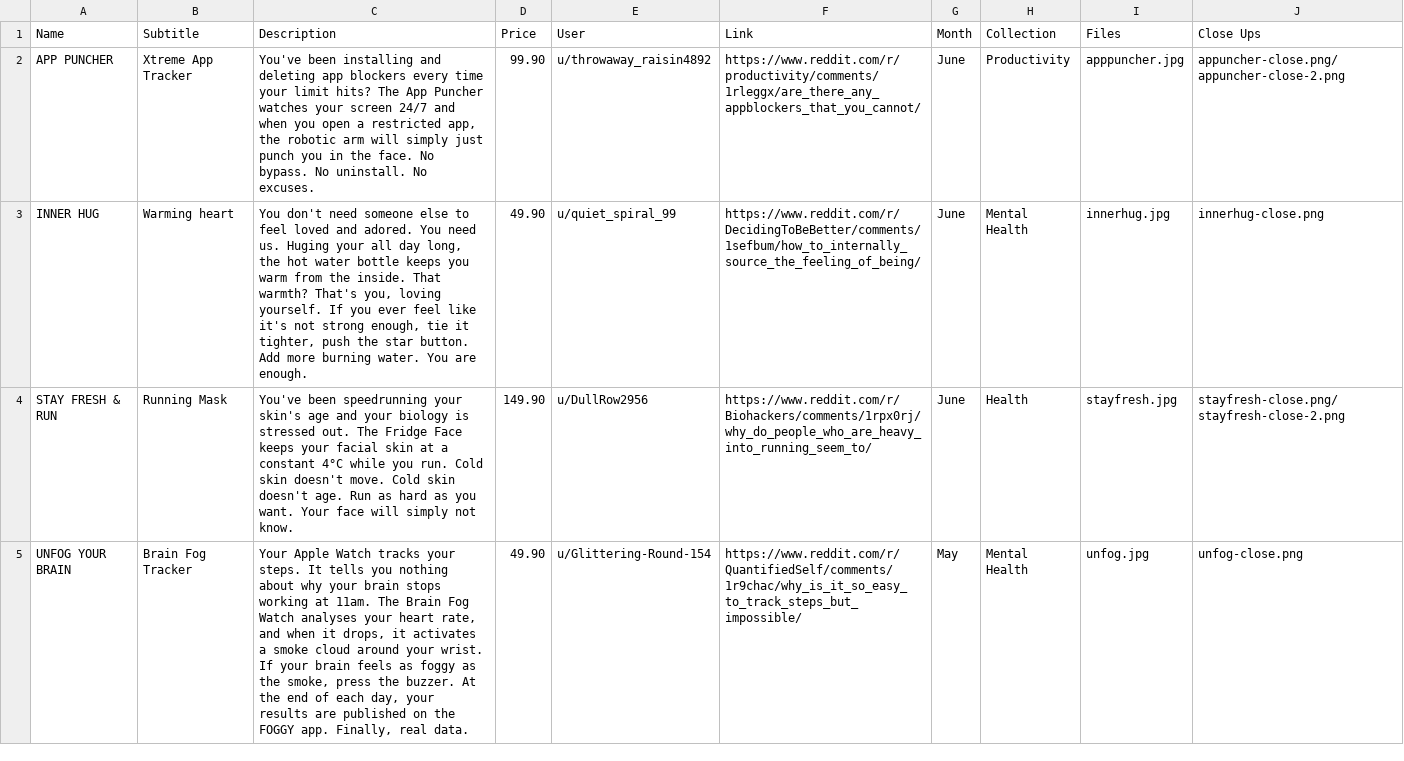
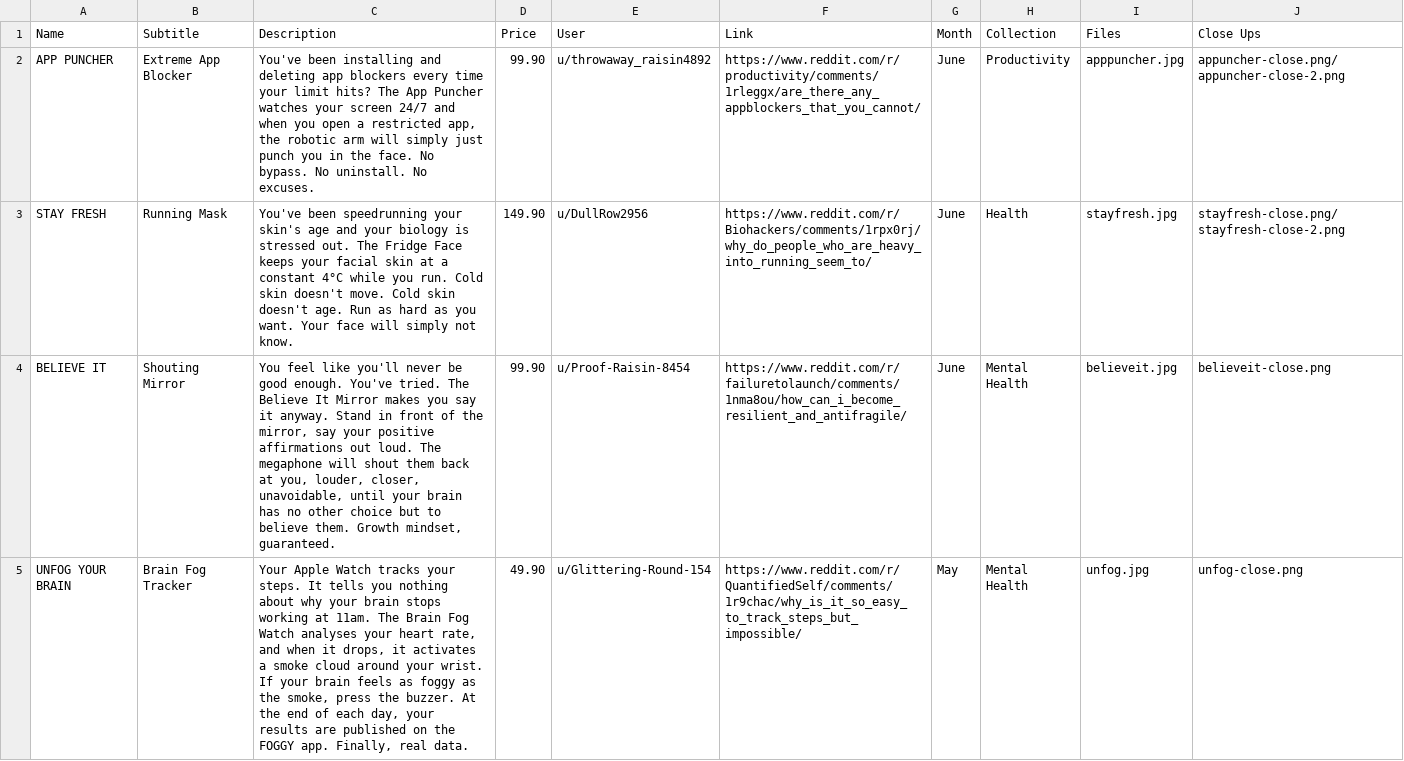
Before and after one commit to tarahachler/kore, a CSV file: assets/OBJECTS_ON_SALE.csv, drawn as a sheet; only a part is shown; the diff covers the shown part only.

```diff
--- a/assets/OBJECTS_ON_SALE.csv
+++ b/assets/OBJECTS_ON_SALE.csv
@@ -1,5 +1,5 @@
 Name,Subtitle,Description,Price,User,Link,Month,Collection,Files,Close Ups
-APP PUNCHER,Xtreme App Tracker,"You've been installing and deleting app blockers every time your limit hits? The App Puncher watches your screen 24/7 and when you open a restricted app, the robotic arm will simply just punch you in the face. No bypass. No uninstall. No excuses.",99.90,u/throwaway_raisin4892,https://www.reddit.com/r/productivity/comments/1rleggx/are_there_any_appblockers_that_you_cannot/,June,Productivity,apppuncher.jpg,appuncher-close.png/appuncher-close-2.png
-INNER HUG,Warming heart,"You don't need someone else to feel loved and adored. You need us. Huging your all day long, the hot water bottle keeps you warm from the inside. That warmth? That's you, loving yourself. If you ever feel like it's not strong enough, tie it tighter, push the star button. Add more burning water. You are enough.",49.90,u/quiet_spiral_99,https://www.reddit.com/r/DecidingToBeBetter/comments/1sefbum/how_to_internally_source_the_feeling_of_being/,June,Mental Health,innerhug.jpg,innerhug-close.png
-STAY FRESH & RUN,Running Mask,You've been speedrunning your skin's age and your biology is stressed out. The Fridge Face keeps your facial skin at a constant 4°C while you run. Cold skin doesn't move. Cold skin doesn't age. Run as hard as you want. Your face will simply not know.,149.90,u/DullRow2956,https://www.reddit.com/r/Biohackers/comments/1rpx0rj/why_do_people_who_are_heavy_into_running_seem_to/,June,Health,stayfresh.jpg,stayfresh-close.png/stayfresh-close-2.png
+APP PUNCHER,Extreme App Blocker,"You've been installing and deleting app blockers every time your limit hits? The App Puncher watches your screen 24/7 and when you open a restricted app, the robotic arm will simply just punch you in the face. No bypass. No uninstall. No excuses.",99.90,u/throwaway_raisin4892,https://www.reddit.com/r/productivity/comments/1rleggx/are_there_any_appblockers_that_you_cannot/,June,Productivity,apppuncher.jpg,appuncher-close.png/appuncher-close-2.png
+STAY FRESH,Running Mask,You've been speedrunning your skin's age and your biology is stressed out. The Fridge Face keeps your facial skin at a constant 4°C while you run. Cold skin doesn't move. Cold skin doesn't age. Run as hard as you want. Your face will simply not know.,149.90,u/DullRow2956,https://www.reddit.com/r/Biohackers/comments/1rpx0rj/why_do_people_who_are_heavy_into_running_seem_to/,June,Health,stayfresh.jpg,stayfresh-close.png/stayfresh-close-2.png
+BELIEVE IT,Shouting Mirror,"You feel like you'll never be good enough. You've tried. The Believe It Mirror makes you say it anyway. Stand in front of the mirror, say your positive affirmations out loud. The megaphone will shout them back at you, louder, closer, unavoidable, until your brain has no other choice but to believe them. Growth mindset, guaranteed.",99.90,u/Proof-Raisin-8454,https://www.reddit.com/r/failuretolaunch/comments/1nma8ou/how_can_i_become_resilient_and_antifragile/,June,Mental Health,believeit.jpg,believeit-close.png
 UNFOG YOUR BRAIN,Brain Fog Tracker,"Your Apple Watch tracks your steps. It tells you nothing about why your brain stops working at 11am. The Brain Fog Watch analyses your heart rate, and when it drops, it activates a smoke cloud around your wrist. If your brain feels as foggy as the smoke, press the buzzer. At the end of each day, your results are published on the FOGGY app. Finally, real data.",49.90,u/Glittering-Round-154,https://www.reddit.com/r/QuantifiedSelf/comments/1r9chac/why_is_it_so_easy_to_track_steps_but_impossible/,May,Mental Health,unfog.jpg,unfog-close.png
```
Also changed, not shown: 1 added row and 1 removed row elsewhere in this file, 6 other files.
